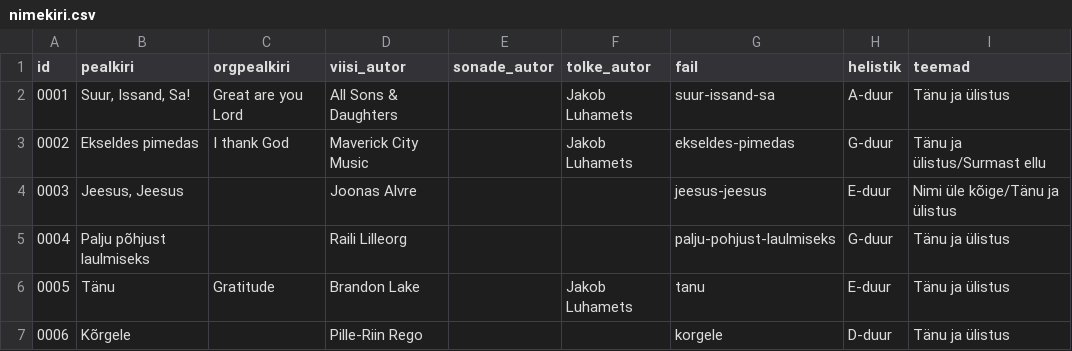
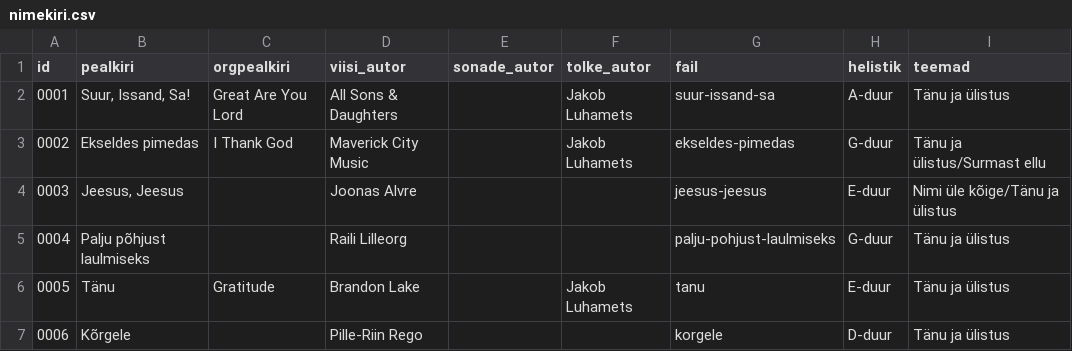
Before and after one commit to mrFlamel/veebilaulik, a CSV file: nimekiri.csv, drawn as a sheet; only a part is shown; the diff covers the shown part only; the diff names each change by its address in the sheet, - before the commit and + after, or states it on an @@ line.

```diff
--- a/nimekiri.csv
+++ b/nimekiri.csv
-C2 (orgpealkiri): Great are you Lord
+C2 (orgpealkiri): Great Are You Lord
-C3 (orgpealkiri): I thank God
+C3 (orgpealkiri): I Thank God
```
Also changed, not shown: 1 added row and 6 edited cells elsewhere in this file, 3 other files.
